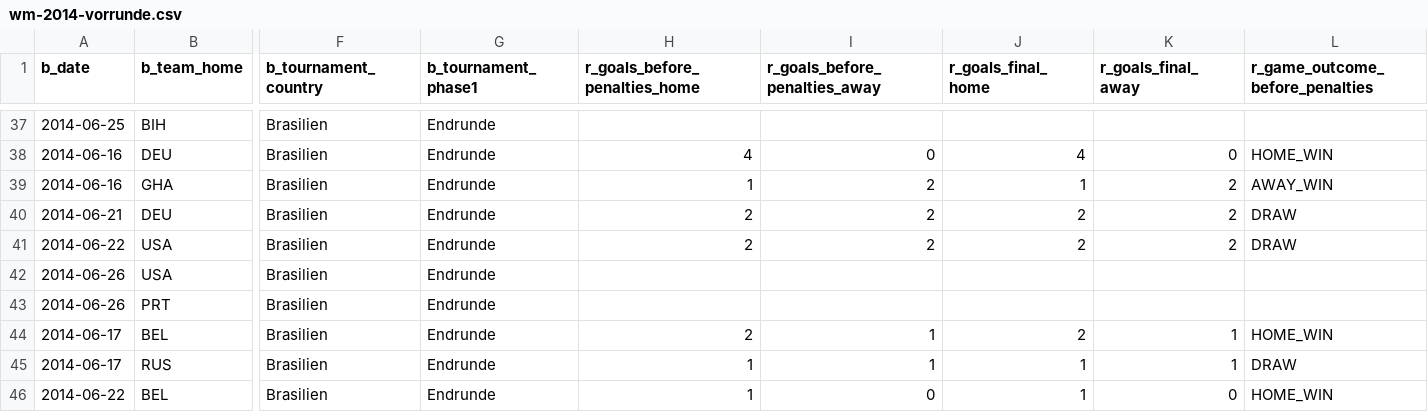
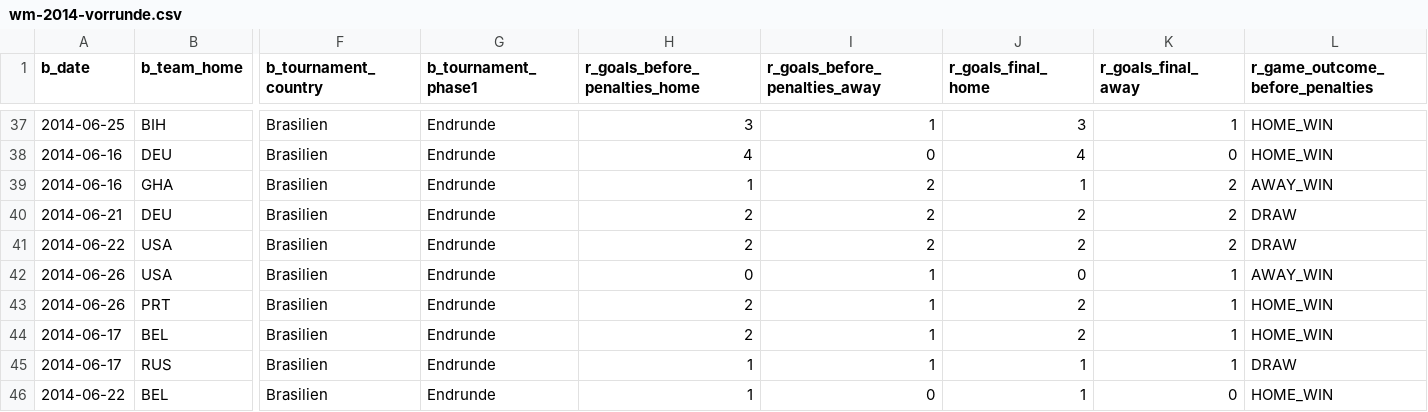
Before and after one commit to codecentric/soccer-prediction-2014, a CSV file: 0-raw-sources/wm-2014-vorrunde.csv, drawn as a sheet; only a part is shown, gaps mark what is left out; the diff covers the shown part only; the diff names each change by its address in the sheet, - before the commit and + after, or states it on an @@ line.

```diff
--- a/0-raw-sources/wm-2014-vorrunde.csv
+++ b/0-raw-sources/wm-2014-vorrunde.csv
-H37 (r_goals_before_penalties_home): (empty)
+H37 (r_goals_before_penalties_home): 3
-I37 (r_goals_before_penalties_away): (empty)
+I37 (r_goals_before_penalties_away): 1
-J37 (r_goals_final_home): (empty)
+J37 (r_goals_final_home): 3
-K37 (r_goals_final_away): (empty)
+K37 (r_goals_final_away): 1
-L37 (r_game_outcome_before_penalties): (empty)
+L37 (r_game_outcome_before_penalties): HOME_WIN
-H42 (r_goals_before_penalties_home): (empty)
+H42 (r_goals_before_penalties_home): 0
-I42:I43 (r_goals_before_penalties_away): (empty)
+I42:I43 (r_goals_before_penalties_away): 1
-J42 (r_goals_final_home): (empty)
+J42 (r_goals_final_home): 0
-K42:K43 (r_goals_final_away): (empty)
+K42:K43 (r_goals_final_away): 1
-L42 (r_game_outcome_before_penalties): (empty)
+L42 (r_game_outcome_before_penalties): AWAY_WIN
-H43 (r_goals_before_penalties_home): (empty)
+H43 (r_goals_before_penalties_home): 2
-J43 (r_goals_final_home): (empty)
+J43 (r_goals_final_home): 2
-L43 (r_game_outcome_before_penalties): (empty)
+L43 (r_game_outcome_before_penalties): HOME_WIN
```
Also changed, not shown: 35 edited cells elsewhere in this file.
